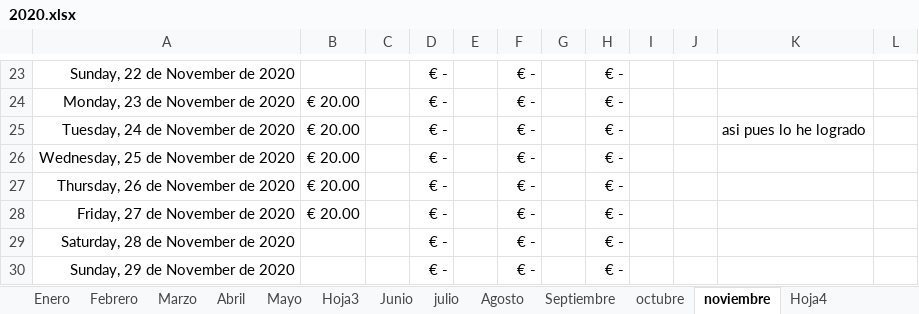
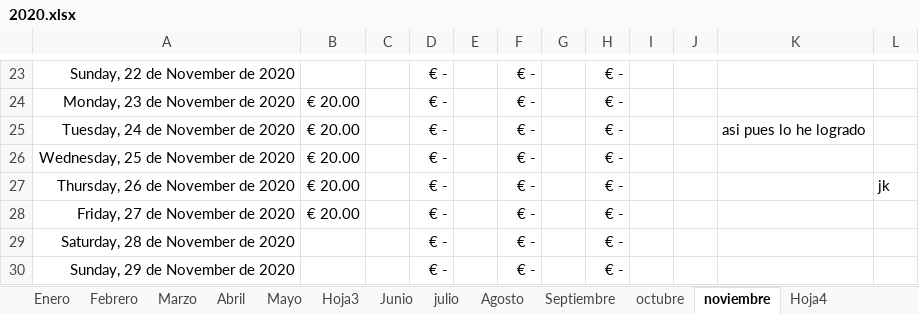
Before and after one commit to juanforero/prueba, an Excel workbook: 2020.xlsx, sheet noviembre, drawn as a sheet; only a part is shown, gaps mark what is left out; values as stored, in another font and other column widths than the file's, no borders; the diff names each change by its address in the sheet, - before the commit and + after, or states it on an @@ line.

Commit message:
Update 2020.xlsx
Co-Authored-By: emocionak <75277087+emocionak@users.noreply.github.com>

```diff
--- a/2020.xlsx (sheet noviembre)
+++ b/2020.xlsx (sheet noviembre)
-L27: (empty)
+L27: jk
```
